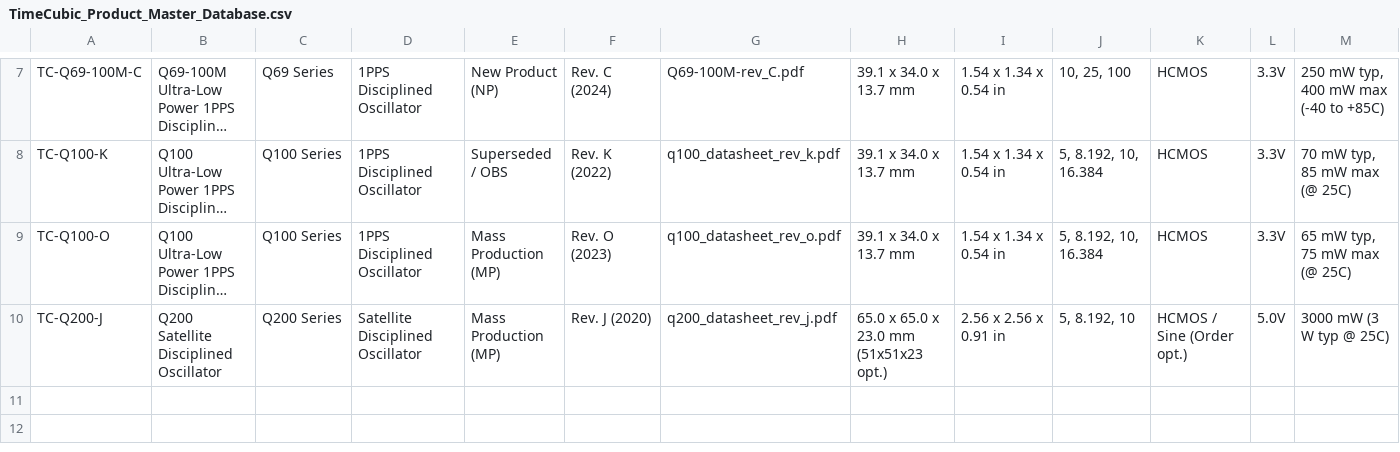
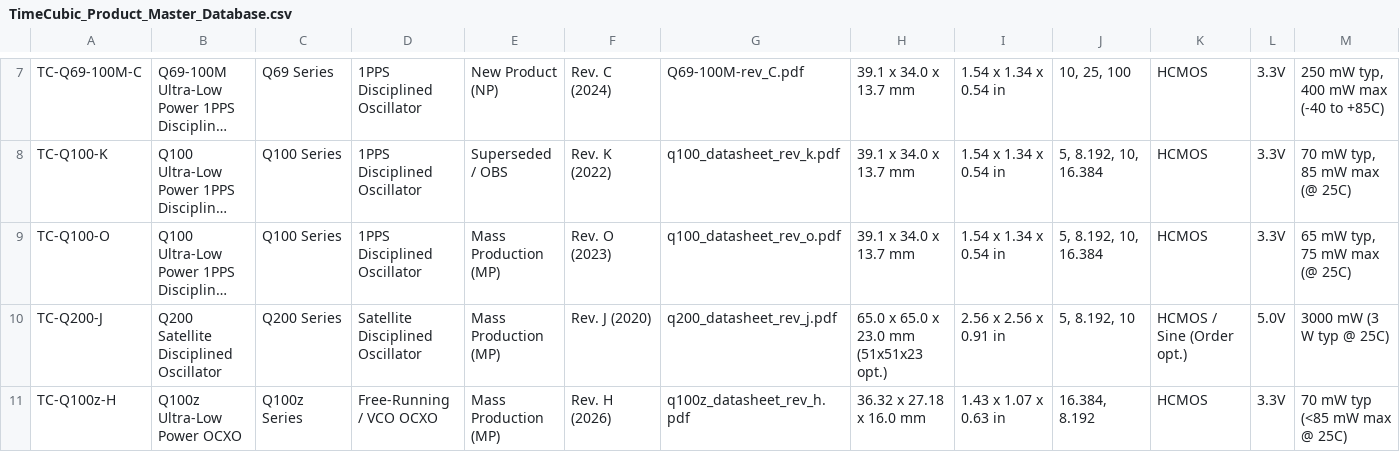
Before and after one commit to mingchinyen60/demoTC, a CSV file: assets/pdf/TimeCubic_Product_Master_Database.csv, drawn as a sheet; only a part is shown, gaps mark what is left out; long unchanged cells end in …; rows hold the shown columns only; the diff names each change by its address in the sheet, - before the commit and + after, or states it on an @@ line.

Commit message:
feat(q100z): polish Q100z Rev H datasheet docx/pdf, add Q100z to product offering pages, meta tags, and master database

```diff
--- a/assets/pdf/TimeCubic_Product_Master_Database.csv
+++ b/assets/pdf/TimeCubic_Product_Master_Database.csv
+row 11: TC-Q100z-H | Q100z Ultra-Low Power OCXO | Q100z Series | Free-Running / VCO OCXO | Mass Production (MP) | Rev. H (2026) | q100z_datasheet_rev_h.pdf | 36.32 x 27.18 x 16.0 mm | 1.43 x 1.07 x 0.63 in | 16.384, 8.192 | HCMOS | 3.3V | 70 mW typ (<85 mW max @ 25C)
```
Also changed, not shown: 12 other files.
